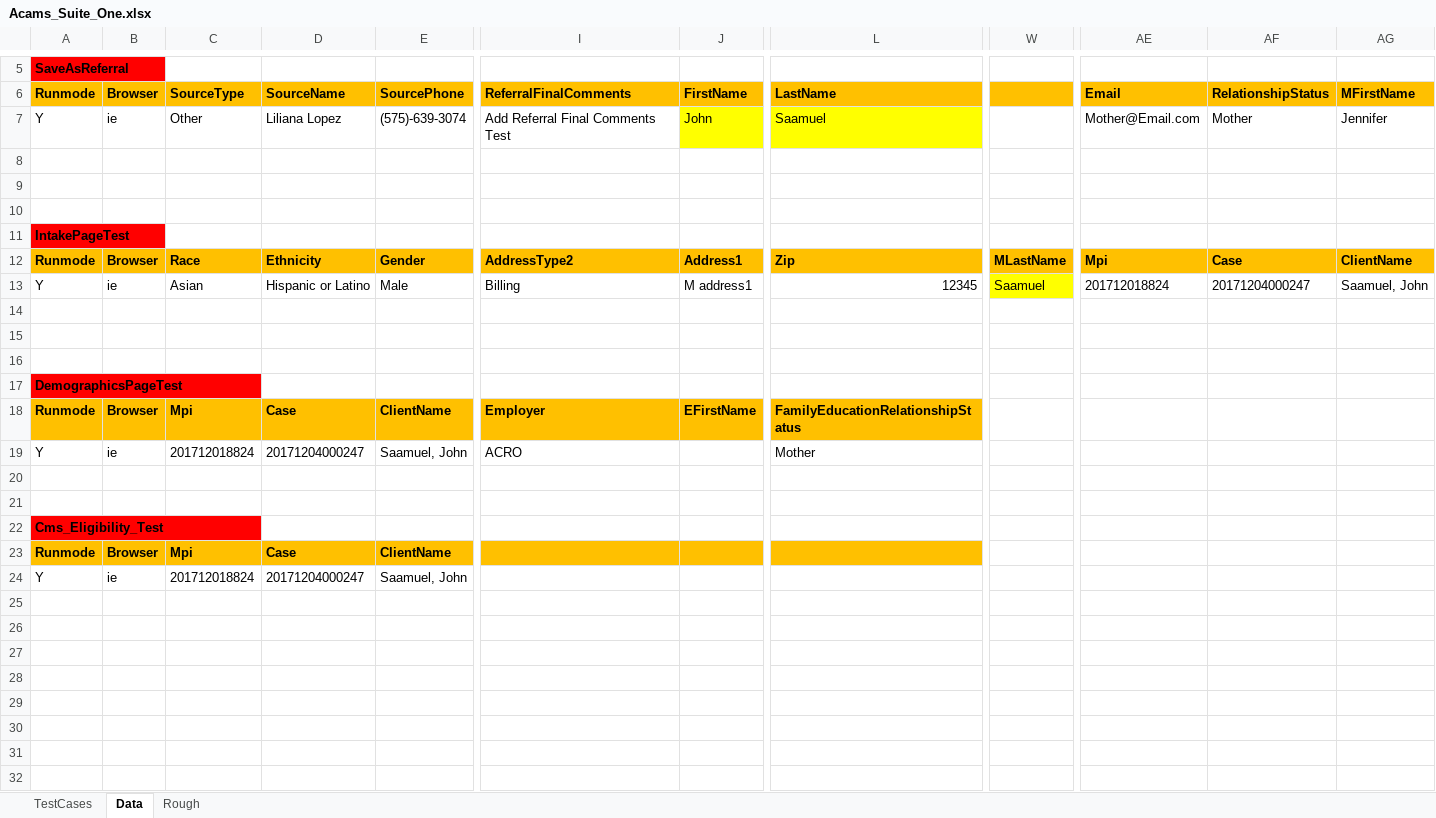
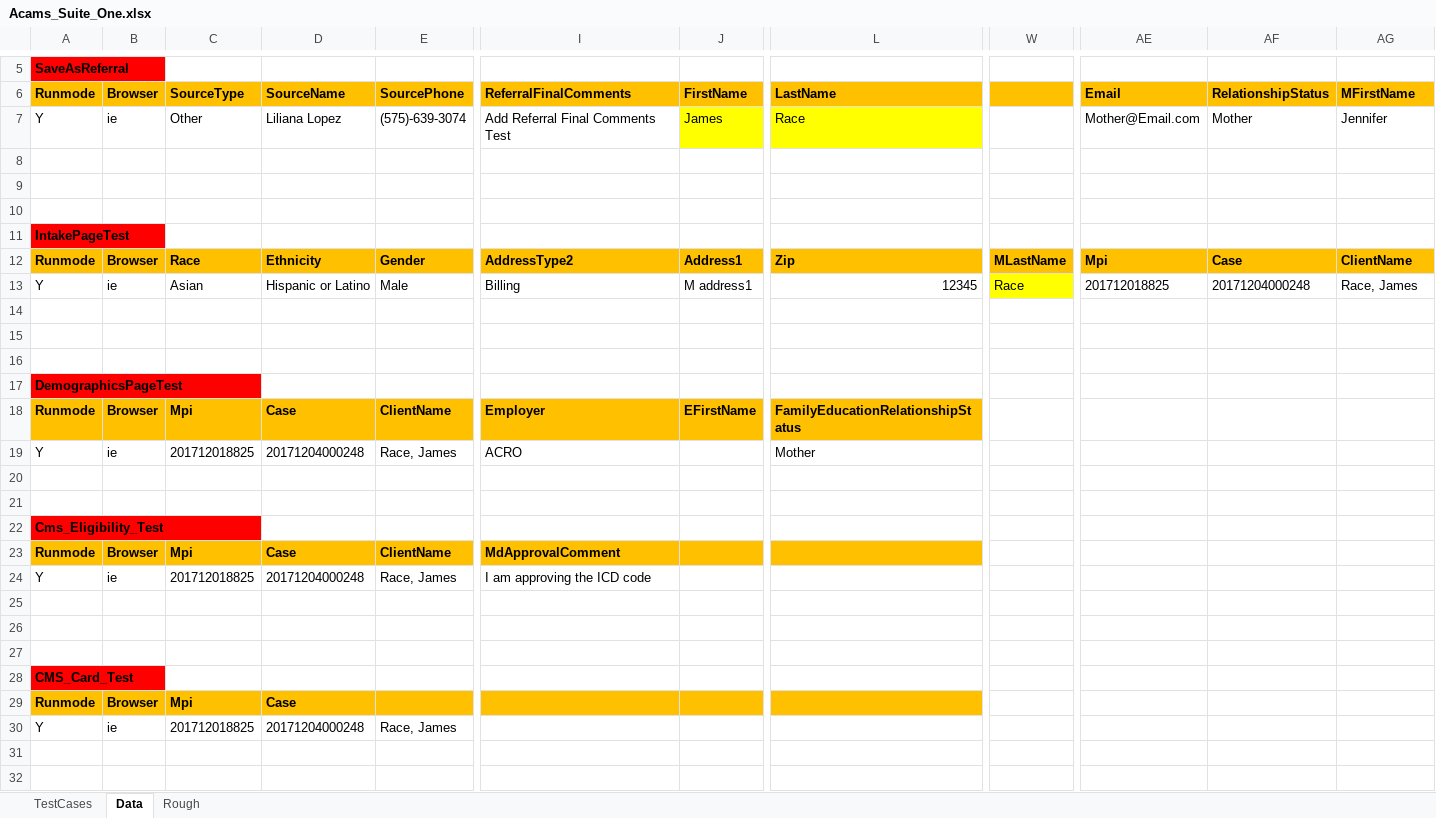
Before and after one commit to ssinghal87/Acams, an Excel workbook: Acro_Data_Driven_Framework/Acams_Suite_One.xlsx, sheet Data, drawn as a sheet; only a part is shown, gaps mark what is left out; values as stored, in another font and other column widths than the file's, no borders; rows hold the shown columns only; the diff covers the shown part only; the diff names each change by its address in the sheet, - before the commit and + after, or states it on an @@ line.

Commit message:
Adding the CMS Card Class file
Signed-off-by: ACROTECHNOLOGIE\SSinghal <sarthak.singhal8723@gmail.com>

```diff
--- a/Acro_Data_Driven_Framework/Acams_Suite_One.xlsx (sheet Data)
+++ b/Acro_Data_Driven_Framework/Acams_Suite_One.xlsx (sheet Data)
-J7: John
+J7: James
-L7: Saamuel
+L7: Race
-W13: Saamuel
+W13: Race
-AE13: 201712018824
+AE13: 201712018825
-AF13: 20171204000247
+AF13: 20171204000248
-AG13: Saamuel, John
+AG13: Race, James
-C19: 201712018824
+C19: 201712018825
-D19: 20171204000247
+D19: 20171204000248
-E19: Saamuel, John
+E19: Race, James
-I23: (empty)
+I23: MdApprovalComment
-C24: 201712018824
+C24: 201712018825
-D24: 20171204000247
+D24: 20171204000248
-E24: Saamuel, John
+E24: Race, James
-I24: (empty)
+I24: I am approving the ICD code
-A28: (empty)
+A28: CMS_Card_Test
-A28 fill: none
+A28 fill: #FF0000
-row 29: (empty)
+row 29: Runmode | Browser | Mpi | Case
-A29:L29 fill: none
+A29:L29 fill: #FFC000
-row 30: (empty)
+row 30: Y | ie | 201712018825 | 20171204000248 | Race, James
```
Also changed, not shown: cell formats elsewhere in this sheet, sheet TestCases, 33 other files.
